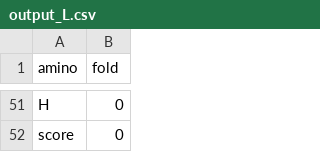
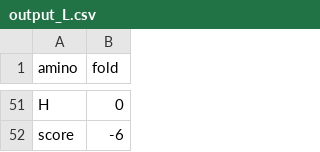
Before and after one commit to Ella-cloud-max/ELE, a CSV file: output/output_L.csv, drawn as a sheet; only a part is shown, gaps mark what is left out; the diff covers the shown part only; the diff names each change by its address in the sheet, - before the commit and + after, or states it on an @@ line.

```diff
--- a/output/output_L.csv
+++ b/output/output_L.csv
-B52 (fold): 0
+B52 (fold): -6
```
Also changed, not shown: 17 added rows, 17 removed rows and 12 moved rows elsewhere in this file, 4 other files.
